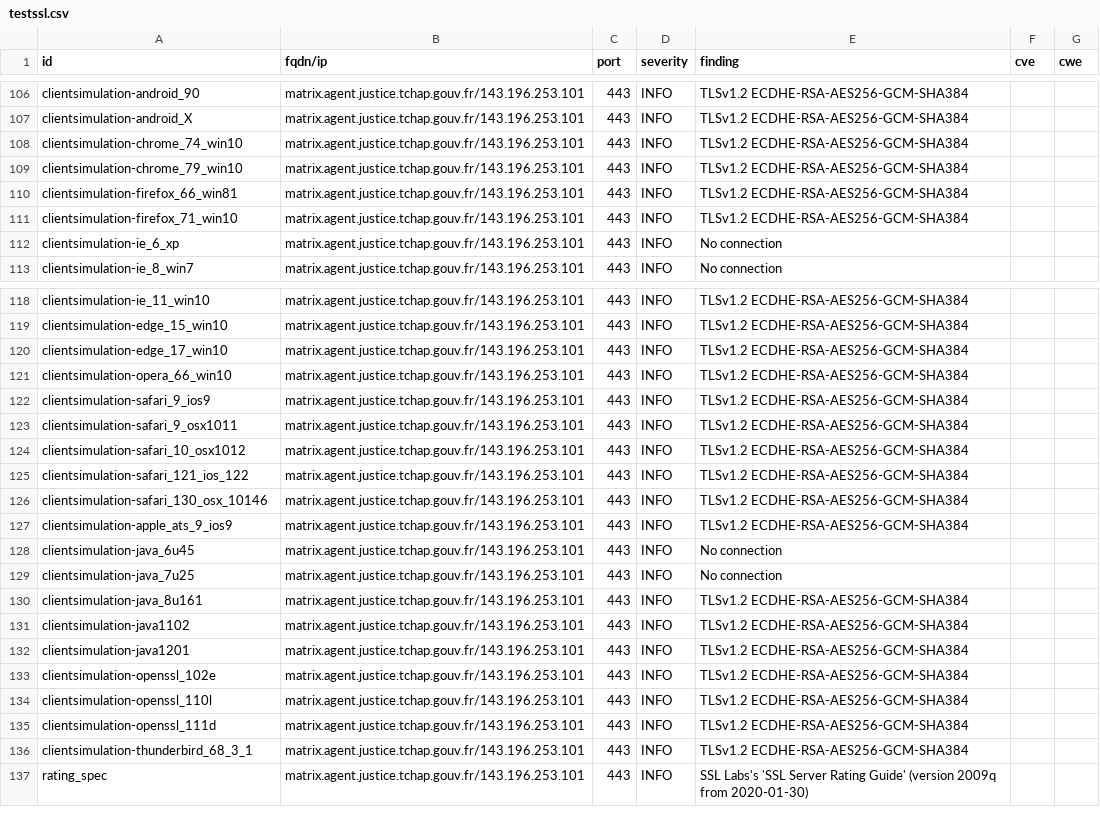
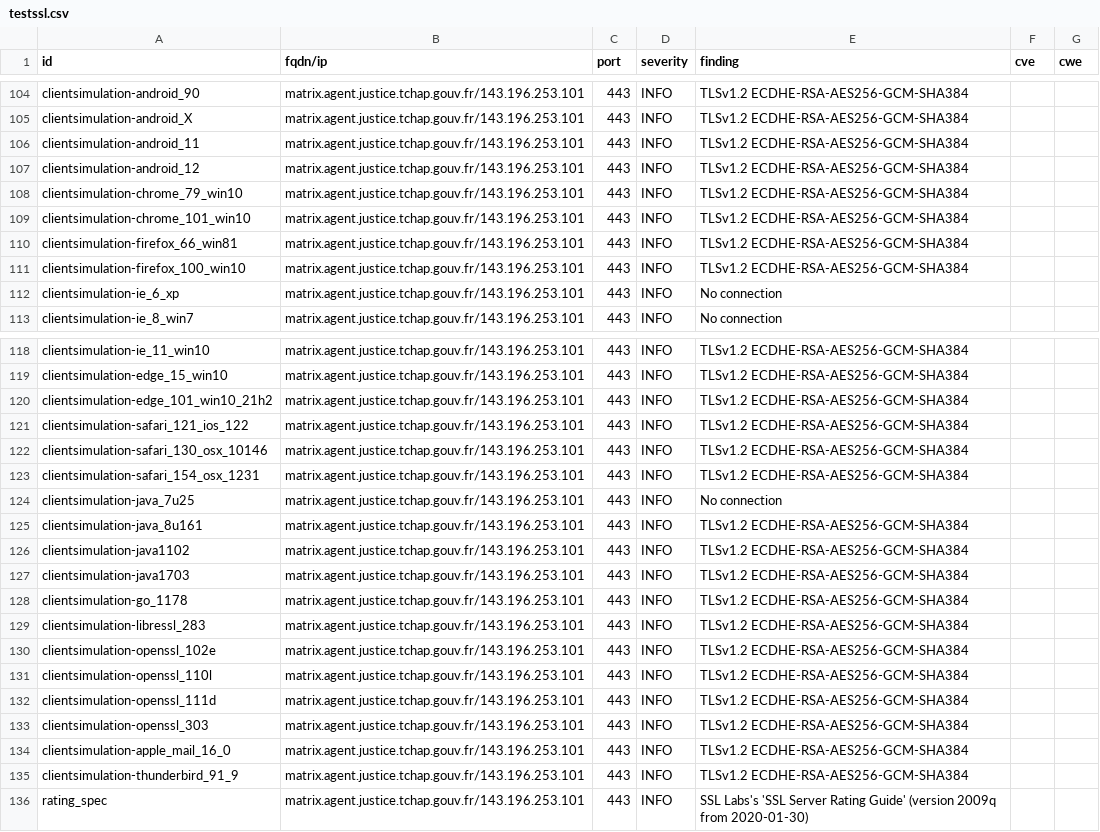
Before and after one commit to tchapgouv/dashlord, a CSV file: results/aHR0cHM6Ly9tYXRyaXguYWdlbnQuanVzdGljZS50Y2hhcC5nb3V2LmZy/testssl.csv, drawn as a sheet; only a part is shown, gaps mark what is left out; the diff covers the shown part only.

Commit message:
update: https://matrix.agent.justice.tchap.gouv.fr

```diff
--- a/results/aHR0cHM6Ly9tYXRyaXguYWdlbnQuanVzdGljZS50Y2hhcC5nb3V2LmZy/testssl.csv
+++ b/results/aHR0cHM6Ly9tYXRyaXguYWdlbnQuanVzdGljZS50Y2hhcC5nb3V2LmZy/testssl.csv
@@ -107,6 +105,8 @@
 "clientsimulation-android_X","matrix.agent.justice.tchap.gouv.fr/143.196.253.101","443","INFO","TLSv1.2 ECDHE-RSA-AES256-GCM-SHA384","",""
-"clientsimulation-chrome_74_win10","matrix.agent.justice.tchap.gouv.fr/143.196.253.101","443","INFO","TLSv1.2 ECDHE-RSA-AES256-GCM-SHA384","",""
+"clientsimulation-android_11","matrix.agent.justice.tchap.gouv.fr/143.196.253.101","443","INFO","TLSv1.2 ECDHE-RSA-AES256-GCM-SHA384","",""
+"clientsimulation-android_12","matrix.agent.justice.tchap.gouv.fr/143.196.253.101","443","INFO","TLSv1.2 ECDHE-RSA-AES256-GCM-SHA384","",""
 "clientsimulation-chrome_79_win10","matrix.agent.justice.tchap.gouv.fr/143.196.253.101","443","INFO","TLSv1.2 ECDHE-RSA-AES256-GCM-SHA384","",""
+"clientsimulation-chrome_101_win10","matrix.agent.justice.tchap.gouv.fr/143.196.253.101","443","INFO","TLSv1.2 ECDHE-RSA-AES256-GCM-SHA384","",""
 "clientsimulation-firefox_66_win81","matrix.agent.justice.tchap.gouv.fr/143.196.253.101","443","INFO","TLSv1.2 ECDHE-RSA-AES256-GCM-SHA384","",""
-"clientsimulation-firefox_71_win10","matrix.agent.justice.tchap.gouv.fr/143.196.253.101","443","INFO","TLSv1.2 ECDHE-RSA-AES256-GCM-SHA384","",""
+"clientsimulation-firefox_100_win10","matrix.agent.justice.tchap.gouv.fr/143.196.253.101","443","INFO","TLSv1.2 ECDHE-RSA-AES256-GCM-SHA384","",""
 "clientsimulation-ie_6_xp","matrix.agent.justice.tchap.gouv.fr/143.196.253.101","443","INFO","No connection","",""
@@ -119,11 +119,6 @@
 "clientsimulation-edge_15_win10","matrix.agent.justice.tchap.gouv.fr/143.196.253.101","443","INFO","TLSv1.2 ECDHE-RSA-AES256-GCM-SHA384","",""
-"clientsimulation-edge_17_win10","matrix.agent.justice.tchap.gouv.fr/143.196.253.101","443","INFO","TLSv1.2 ECDHE-RSA-AES256-GCM-SHA384","",""
-"clientsimulation-opera_66_win10","matrix.agent.justice.tchap.gouv.fr/143.196.253.101","443","INFO","TLSv1.2 ECDHE-RSA-AES256-GCM-SHA384","",""
-"clientsimulation-safari_9_ios9","matrix.agent.justice.tchap.gouv.fr/143.196.253.101","443","INFO","TLSv1.2 ECDHE-RSA-AES256-GCM-SHA384","",""
-"clientsimulation-safari_9_osx1011","matrix.agent.justice.tchap.gouv.fr/143.196.253.101","443","INFO","TLSv1.2 ECDHE-RSA-AES256-GCM-SHA384","",""
-"clientsimulation-safari_10_osx1012","matrix.agent.justice.tchap.gouv.fr/143.196.253.101","443","INFO","TLSv1.2 ECDHE-RSA-AES256-GCM-SHA384","",""
+"clientsimulation-edge_101_win10_21h2","matrix.agent.justice.tchap.gouv.fr/143.196.253.101","443","INFO","TLSv1.2 ECDHE-RSA-AES256-GCM-SHA384","",""
 "clientsimulation-safari_121_ios_122","matrix.agent.justice.tchap.gouv.fr/143.196.253.101","443","INFO","TLSv1.2 ECDHE-RSA-AES256-GCM-SHA384","",""
 "clientsimulation-safari_130_osx_10146","matrix.agent.justice.tchap.gouv.fr/143.196.253.101","443","INFO","TLSv1.2 ECDHE-RSA-AES256-GCM-SHA384","",""
-"clientsimulation-apple_ats_9_ios9","matrix.agent.justice.tchap.gouv.fr/143.196.253.101","443","INFO","TLSv1.2 ECDHE-RSA-AES256-GCM-SHA384","",""
-"clientsimulation-java_6u45","matrix.agent.justice.tchap.gouv.fr/143.196.253.101","443","INFO","No connection","",""
+"clientsimulation-safari_154_osx_1231","matrix.agent.justice.tchap.gouv.fr/143.196.253.101","443","INFO","TLSv1.2 ECDHE-RSA-AES256-GCM-SHA384","",""
 "clientsimulation-java_7u25","matrix.agent.justice.tchap.gouv.fr/143.196.253.101","443","INFO","No connection","",""
@@ -131,3 +126,5 @@
 "clientsimulation-java1102","matrix.agent.justice.tchap.gouv.fr/143.196.253.101","443","INFO","TLSv1.2 ECDHE-RSA-AES256-GCM-SHA384","",""
-"clientsimulation-java1201","matrix.agent.justice.tchap.gouv.fr/143.196.253.101","443","INFO","TLSv1.2 ECDHE-RSA-AES256-GCM-SHA384","",""
+"clientsimulation-java1703","matrix.agent.justice.tchap.gouv.fr/143.196.253.101","443","INFO","TLSv1.2 ECDHE-RSA-AES256-GCM-SHA384","",""
+"clientsimulation-go_1178","matrix.agent.justice.tchap.gouv.fr/143.196.253.101","443","INFO","TLSv1.2 ECDHE-RSA-AES256-GCM-SHA384","",""
+"clientsimulation-libressl_283","matrix.agent.justice.tchap.gouv.fr/143.196.253.101","443","INFO","TLSv1.2 ECDHE-RSA-AES256-GCM-SHA384","",""
 "clientsimulation-openssl_102e","matrix.agent.justice.tchap.gouv.fr/143.196.253.101","443","INFO","TLSv1.2 ECDHE-RSA-AES256-GCM-SHA384","",""
@@ -135,3 +132,5 @@
 "clientsimulation-openssl_111d","matrix.agent.justice.tchap.gouv.fr/143.196.253.101","443","INFO","TLSv1.2 ECDHE-RSA-AES256-GCM-SHA384","",""
-"clientsimulation-thunderbird_68_3_1","matrix.agent.justice.tchap.gouv.fr/143.196.253.101","443","INFO","TLSv1.2 ECDHE-RSA-AES256-GCM-SHA384","",""
+"clientsimulation-openssl_303","matrix.agent.justice.tchap.gouv.fr/143.196.253.101","443","INFO","TLSv1.2 ECDHE-RSA-AES256-GCM-SHA384","",""
+"clientsimulation-apple_mail_16_0","matrix.agent.justice.tchap.gouv.fr/143.196.253.101","443","INFO","TLSv1.2 ECDHE-RSA-AES256-GCM-SHA384","",""
+"clientsimulation-thunderbird_91_9","matrix.agent.justice.tchap.gouv.fr/143.196.253.101","443","INFO","TLSv1.2 ECDHE-RSA-AES256-GCM-SHA384","",""
 "rating_spec","matrix.agent.justice.tchap.gouv.fr/143.196.253.101","443","INFO","SSL Labs's 'SSL Server Rating Guide' (version 2009q from 2020-01-30)","",""
```
Also changed, not shown: 2 removed rows and 4 edited cells elsewhere in this file, 12 other files.
